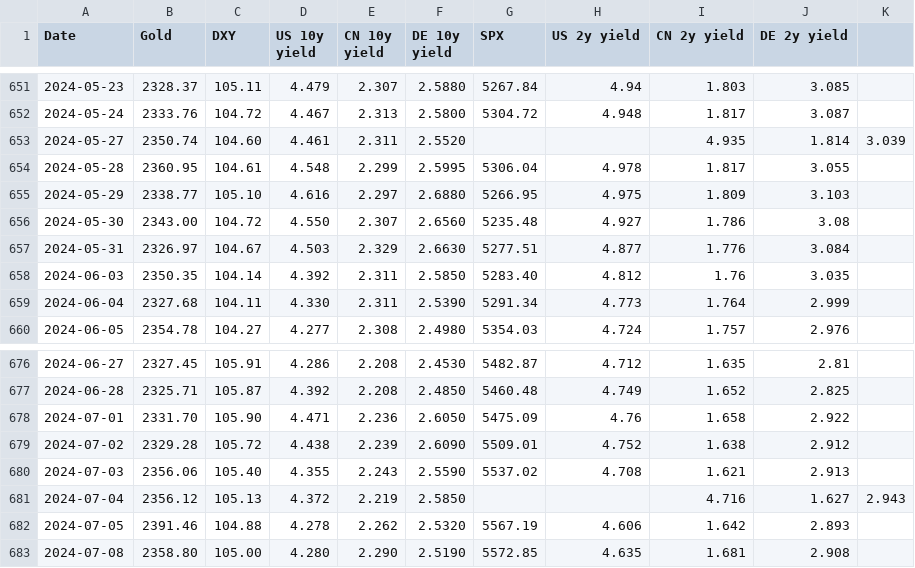
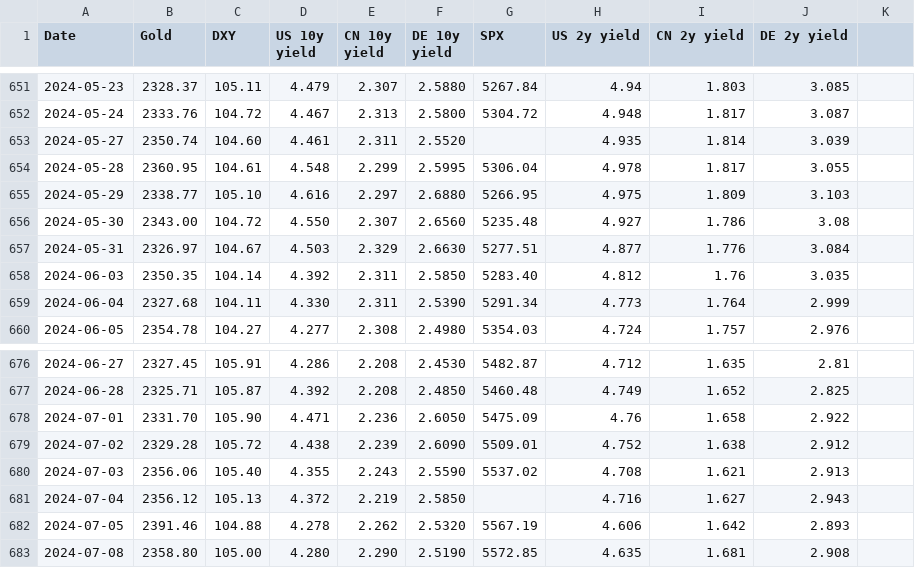
Before and after one commit to FlyingCuteCats/Freetime-Projects, a CSV file: Gold Price Analysis/PriceSeries.csv, drawn as a sheet; only a part is shown, gaps mark what is left out.

```diff
--- a/Gold Price Analysis/PriceSeries.csv
+++ b/Gold Price Analysis/PriceSeries.csv
@@ -652,3 +652,3 @@ Date,Gold,DXY,US 10y yield,CN 10y yield,DE 10y yield,SPX,US 2y yield,CN 2y yield
 2024-05-24,2333.76,104.72,4.467,2.313,2.5800,5304.72,4.948,1.817,3.087
-2024-05-27,2350.74,104.60,4.461,2.311,2.5520,,,4.935,1.814,3.039
+2024-05-27,2350.74,104.60,4.461,2.311,2.5520,,4.935,1.814,3.039
 2024-05-28,2360.95,104.61,4.548,2.299,2.5995,5306.04,4.978,1.817,3.055
@@ -680,3 +680,3 @@ Date,Gold,DXY,US 10y yield,CN 10y yield,DE 10y yield,SPX,US 2y yield,CN 2y yield
 2024-07-03,2356.06,105.40,4.355,2.243,2.5590,5537.02,4.708,1.621,2.913
-2024-07-04,2356.12,105.13,4.372,2.219,2.5850,,,4.716,1.627,2.943
+2024-07-04,2356.12,105.13,4.372,2.219,2.5850,,4.716,1.627,2.943
 2024-07-05,2391.46,104.88,4.278,2.262,2.5320,5567.19,4.606,1.642,2.893
```
Also changed, not shown: 1 other file.
